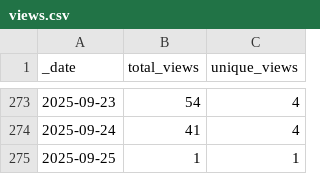
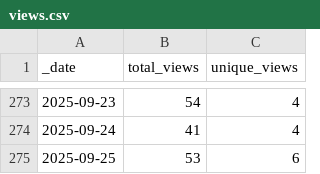
Before and after one commit to korbinib/NMRLipids.github.io, a CSV file: traffic/views.csv, drawn as a sheet; only a part is shown, gaps mark what is left out.

```diff
--- a/traffic/views.csv
+++ b/traffic/views.csv
@@ -274,2 +274,2 @@ _date,total_views,unique_views
 2025-09-24,41,4
-2025-09-25,1,1
+2025-09-25,53,6
```
Also changed, not shown: traffic/clones.csv, 1 other file.
